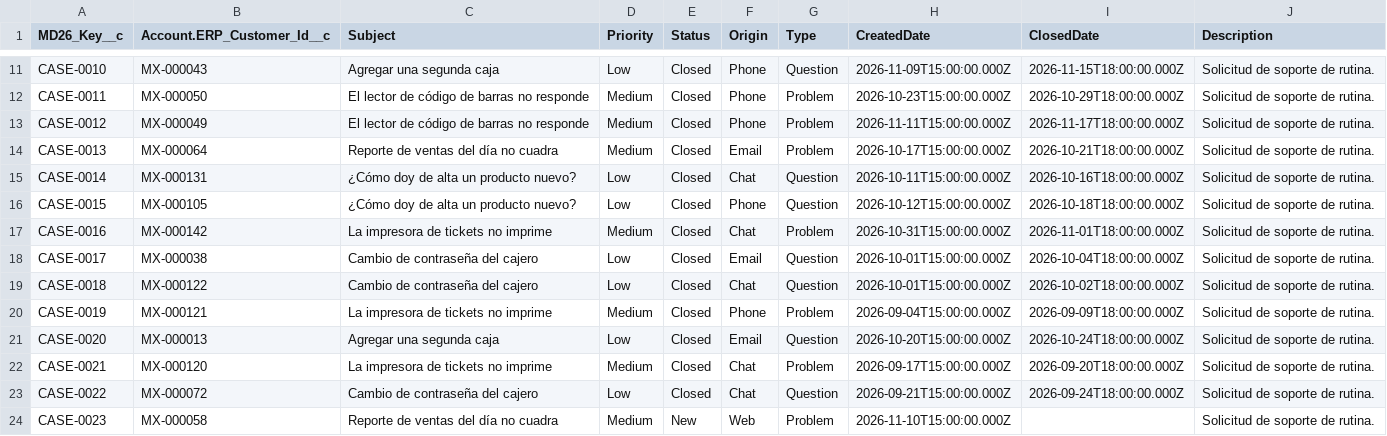
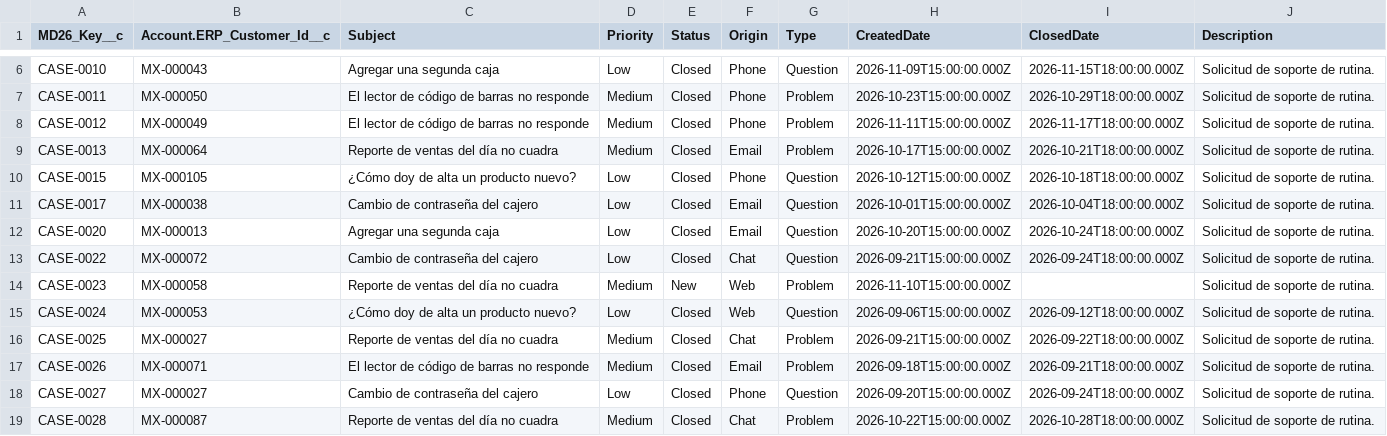
Before and after one commit to leafarhz/md26-slack-to-strategy, a CSV file: demo/data/sf_cases.csv, drawn as a sheet; only a part is shown, gaps mark what is left out; the shorter side is filled out with more unchanged rows; the diff covers the shown part only.

```diff
--- a/demo/data/sf_cases.csv
+++ b/demo/data/sf_cases.csv
@@ -14,10 +9,5 @@ CASE-0012,MX-000049,El lector de código de barras no responde,Medium,Closed,Pho
 CASE-0013,MX-000064,Reporte de ventas del día no cuadra,Medium,Closed,Email,Problem,2026-10-17T15:00:00.000Z,2026-10-21T18:00:00.000Z,Solicitud de soporte de rutina.
-CASE-0014,MX-000131,¿Cómo doy de alta un producto nuevo?,Low,Closed,Chat,Question,2026-10-11T15:00:00.000Z,2026-10-16T18:00:00.000Z,Solicitud de soporte de rutina.
 CASE-0015,MX-000105,¿Cómo doy de alta un producto nuevo?,Low,Closed,Phone,Question,2026-10-12T15:00:00.000Z,2026-10-18T18:00:00.000Z,Solicitud de soporte de rutina.
-CASE-0016,MX-000142,La impresora de tickets no imprime,Medium,Closed,Chat,Problem,2026-10-31T15:00:00.000Z,2026-11-01T18:00:00.000Z,Solicitud de soporte de rutina.
 CASE-0017,MX-000038,Cambio de contraseña del cajero,Low,Closed,Email,Question,2026-10-01T15:00:00.000Z,2026-10-04T18:00:00.000Z,Solicitud de soporte de rutina.
-CASE-0018,MX-000122,Cambio de contraseña del cajero,Low,Closed,Chat,Question,2026-10-01T15:00:00.000Z,2026-10-02T18:00:00.000Z,Solicitud de soporte de rutina.
-CASE-0019,MX-000121,La impresora de tickets no imprime,Medium,Closed,Phone,Problem,2026-09-04T15:00:00.000Z,2026-09-09T18:00:00.000Z,Solicitud de soporte de rutina.
 CASE-0020,MX-000013,Agregar una segunda caja,Low,Closed,Email,Question,2026-10-20T15:00:00.000Z,2026-10-24T18:00:00.000Z,Solicitud de soporte de rutina.
-CASE-0021,MX-000120,La impresora de tickets no imprime,Medium,Closed,Chat,Problem,2026-09-17T15:00:00.000Z,2026-09-20T18:00:00.000Z,Solicitud de soporte de rutina.
 CASE-0022,MX-000072,Cambio de contraseña del cajero,Low,Closed,Chat,Question,2026-09-21T15:00:00.000Z,2026-09-24T18:00:00.000Z,Solicitud de soporte de rutina.
```
Also changed, not shown: 9 removed rows and 1 edited cell elsewhere in this file, 7 other files.
